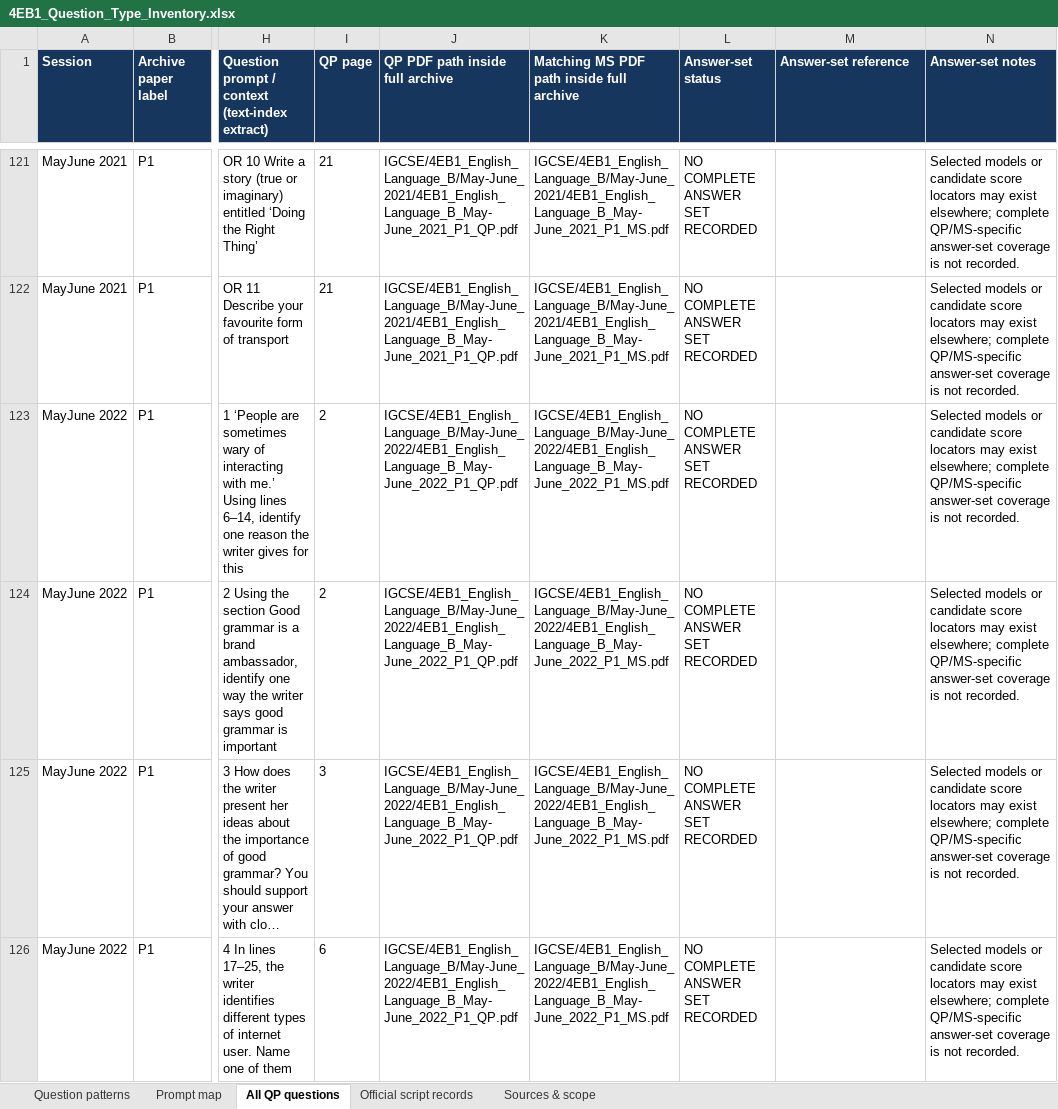
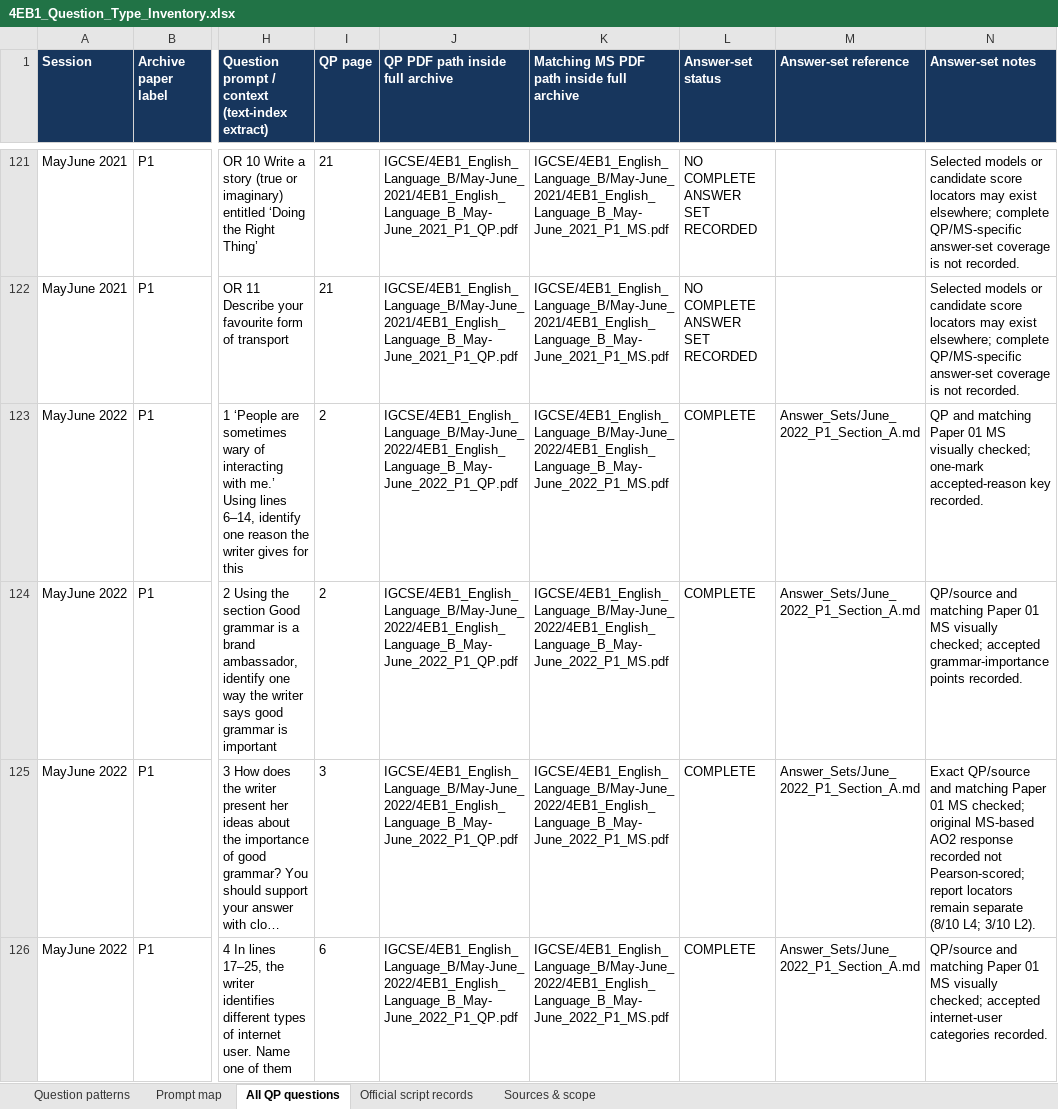
Before and after one commit to MythicalXenos/IGCSE-Omega, an Excel workbook: English_Answer_Bank/4EB1_Question_Type_Inventory.xlsx, sheet All QP questions, drawn as a sheet; only a part is shown, gaps mark what is left out; long unchanged cells end in …; values as stored, in another font and other column widths than the file's, no borders; table styles not drawn; the diff covers the shown part only; the diff names each change by its address in the sheet, - before the commit and + after, or states it on an @@ line.

Commit message:
Complete May 2022 P1 English Section A set
Co-authored-by: arena-agent <297053741+arena-agent@users.noreply.github.com>

```diff
--- a/English_Answer_Bank/4EB1_Question_Type_Inventory.xlsx (sheet All QP questions)
+++ b/English_Answer_Bank/4EB1_Question_Type_Inventory.xlsx (sheet All QP questions)
-L123:L126 (Answer-set status): NO COMPLETE ANSWER SET RECORDED
+L123:L126 (Answer-set status): COMPLETE
-M123:M126 (Answer-set reference): (empty)
+M123:M126 (Answer-set reference): Answer_Sets/June_2022_P1_Section_A.md
-N123 (Answer-set notes): Selected models or candidate score locators may exist elsewhere; complete QP/MS-specific answer-set coverage is not recorded.
+N123 (Answer-set notes): QP and matching Paper 01 MS visually checked; one-mark accepted-reason key recorded.
-N124 (Answer-set notes): Selected models or candidate score locators may exist elsewhere; complete QP/MS-specific answer-set coverage is not recorded.
+N124 (Answer-set notes): QP/source and matching Paper 01 MS visually checked; accepted grammar-importance points recorded.
-N125 (Answer-set notes): Selected models or candidate score locators may exist elsewhere; complete QP/MS-specific answer-set coverage is not recorded.
+N125 (Answer-set notes): Exact QP/source and matching Paper 01 MS checked; original MS-based AO2 response recorded not Pearson-scored; report locators remain separate (8/10 L4; 3/10 L2).
-N126 (Answer-set notes): Selected models or candidate score locators may exist elsewhere; complete QP/MS-specific answer-set coverage is not recorded.
+N126 (Answer-set notes): QP/source and matching Paper 01 MS visually checked; accepted internet-user categories recorded.
```
Also changed, not shown: 9 edited cells elsewhere in this sheet, sheet Sources & scope, 12 other files.
